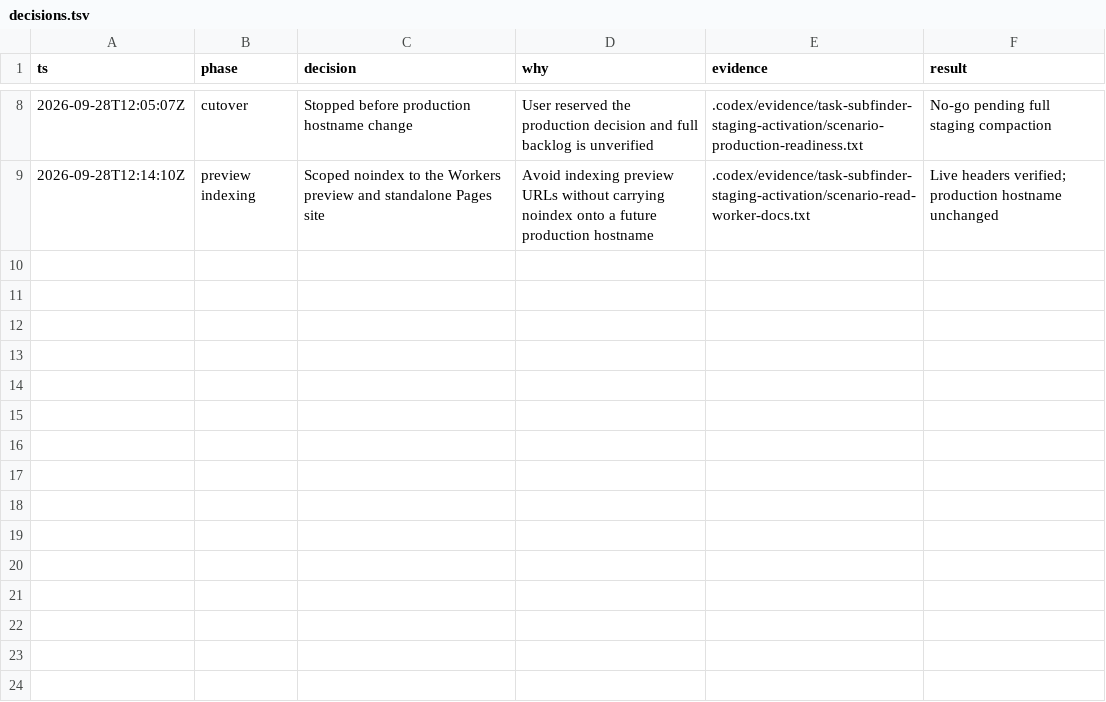
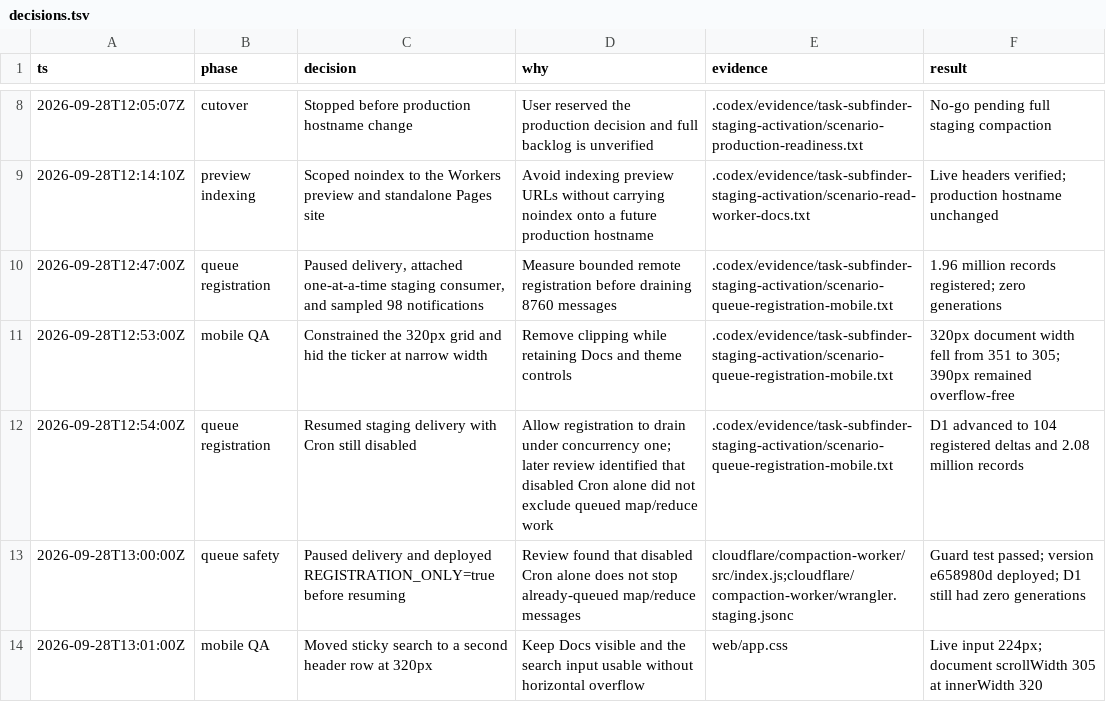
Before and after one commit to Deon-Trevor/Subfinder, a TSV file: .codex/evidence/task-subfinder-staging-activation/decisions.tsv, drawn as a sheet; only a part is shown, gaps mark what is left out; the diff names each change by its address in the sheet, - before the commit and + after, or states it on an @@ line.

Commit message:
Expose docs and safely drain staging compaction queue

```diff
--- a/.codex/evidence/task-subfinder-staging-activation/decisions.tsv
+++ b/.codex/evidence/task-subfinder-staging-activation/decisions.tsv
+row 10: 2026-09-28T12:47:00Z | queue registration | Paused delivery, attached one-at-a-time staging consumer, and sampled 98 notifications | Measure bounded remote registration before draining 8760 messages | .codex/evidence/task-subfinder-staging-activation/scenario-queue-registration-mobile.txt | 1.96 million records registered; zero generations
+row 11: 2026-09-28T12:53:00Z | mobile QA | Constrained the 320px grid and hid the ticker at narrow width | Remove clipping while retaining Docs and theme controls | .codex/evidence/task-subfinder-staging-activation/scenario-queue-registration-mobile.txt | 320px document width fell from 351 to 305; 390px remained overflow-free
+row 12: 2026-09-28T12:54:00Z | queue registration | Resumed staging delivery with Cron still disabled | Allow registration to drain under concurrency one; later review identified that disabled Cron alone did not exclude queued map/reduce work | .codex/evidence/task-subfinder-staging-activation/scenario-queue-registration-mobile.txt | D1 advanced to 104 registered deltas and 2.08 million records
+row 13: 2026-09-28T13:00:00Z | queue safety | Paused delivery and deployed REGISTRATION_ONLY=true before resuming | Review found that disabled Cron alone does not stop already-queued map/reduce messages | cloudflare/compaction-worker/src/index.js;cloudflare/compaction-worker/wrangler.staging.jsonc | Guard test passed; version e658980d deployed; D1 still had zero generations
+row 14: 2026-09-28T13:01:00Z | mobile QA | Moved sticky search to a second header row at 320px | Keep Docs visible and the search input usable without horizontal overflow | web/app.css | Live input 224px; document scrollWidth 305 at innerWidth 320
```
Also changed, not shown: 12 other files.
